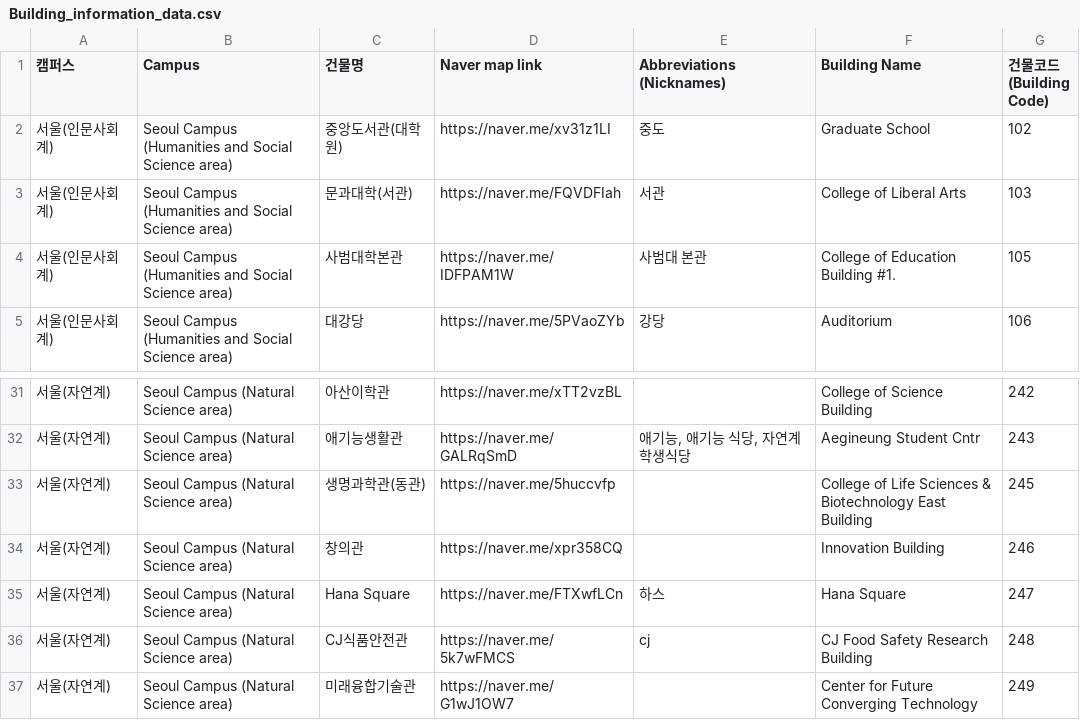
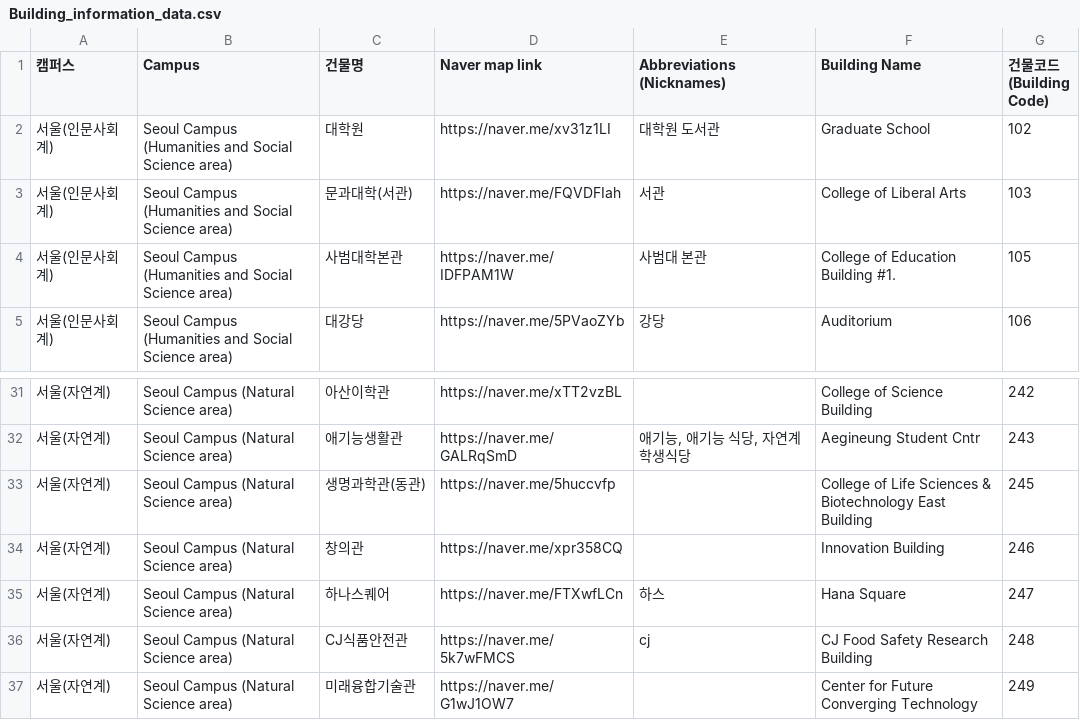
Before and after one commit to jangjun77777/ku-building-finder-backend, a CSV file: Building_information_data.csv, drawn as a sheet; only a part is shown, gaps mark what is left out.

Commit message:
Update building names in CSV file

```diff
--- a/Building_information_data.csv
+++ b/Building_information_data.csv
@@ -2,3 +2,3 @@
  (Building Code)"
-서울(인문사회계),Seoul Campus (Humanities and Social Science area),중앙도서관(대학원),https://naver.me/xv31z1LI,중도,Graduate School,102
+서울(인문사회계),Seoul Campus (Humanities and Social Science area),대학원,https://naver.me/xv31z1LI,대학원 도서관,Graduate School,102
 서울(인문사회계),Seoul Campus (Humanities and Social Science area),문과대학(서관),https://naver.me/FQVDFIah,서관,College of Liberal Arts,103
@@ -35,3 +35,3 @@
 서울(자연계),Seoul Campus (Natural Science area),창의관,https://naver.me/xpr358CQ,,Innovation Building,246
-서울(자연계),Seoul Campus (Natural Science area),Hana Square,https://naver.me/FTXwfLCn,하스,Hana Square,247
+서울(자연계),Seoul Campus (Natural Science area),하나스퀘어,https://naver.me/FTXwfLCn,하스,Hana Square,247
 서울(자연계),Seoul Campus (Natural Science area),CJ식품안전관,https://naver.me/5k7wFMCS,cj,CJ Food Safety Research Building,248
```
